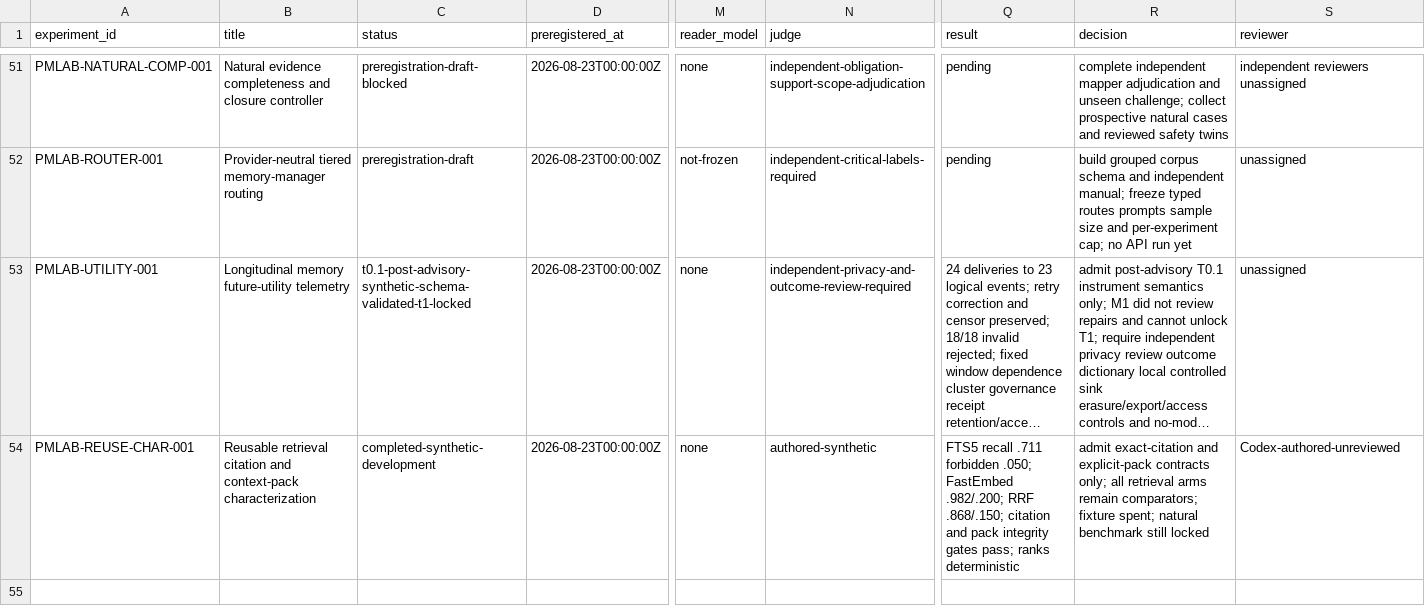
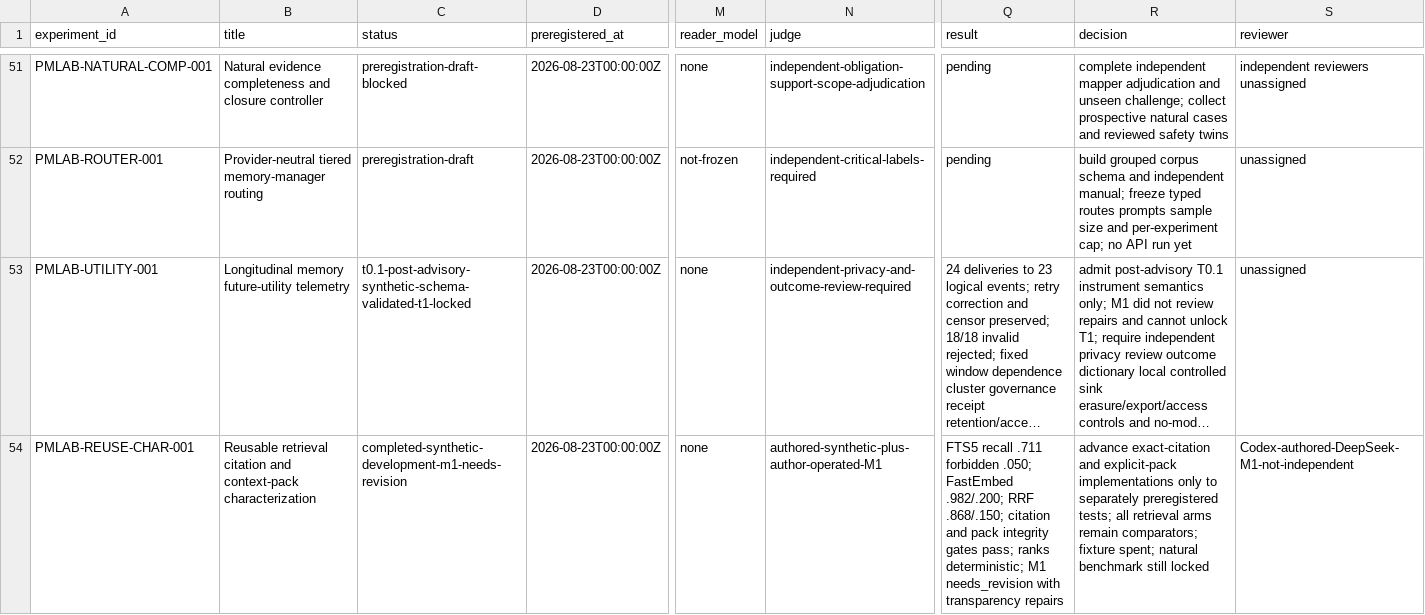
Before and after one commit to krapcys1-maker/adaptive-agent-memory-research, a CSV file: data/lab/experiment-registry.csv, drawn as a sheet; only a part is shown, gaps mark what is left out; long unchanged cells end in …; the diff names each change by its address in the sheet, - before the commit and + after, or states it on an @@ line.

```diff
--- a/data/lab/experiment-registry.csv
+++ b/data/lab/experiment-registry.csv
-C54 (status): completed-synthetic-development
+C54 (status): completed-synthetic-development-m1-needs-revision
-N54 (judge): authored-synthetic
+N54 (judge): authored-synthetic-plus-author-operated-M1
-Q54 (result): …pass; ranks deterministic
+Q54 (result): …pass; ranks deterministic; M1 needs_revision with transparency repairs
-R54 (decision): admit exact-citation and explicit-pack contracts only; all retrieval…
+R54 (decision): advance exact-citation and explicit-pack implementations only to separately preregistered tests; all retrieval…
-S54 (reviewer): Codex-authored-unreviewed
+S54 (reviewer): Codex-authored-DeepSeek-M1-not-independent
```
Also changed, not shown: docs/07-literature/evidence-ledger.csv, 17 other files.
